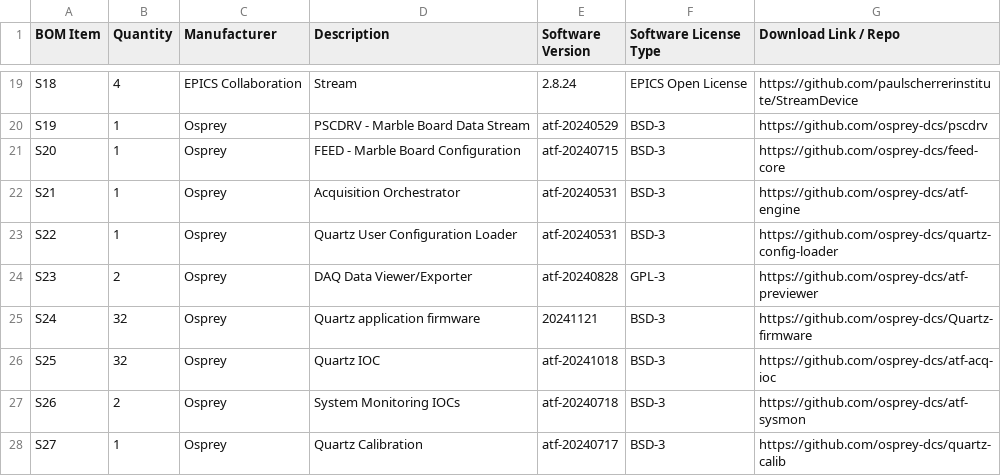
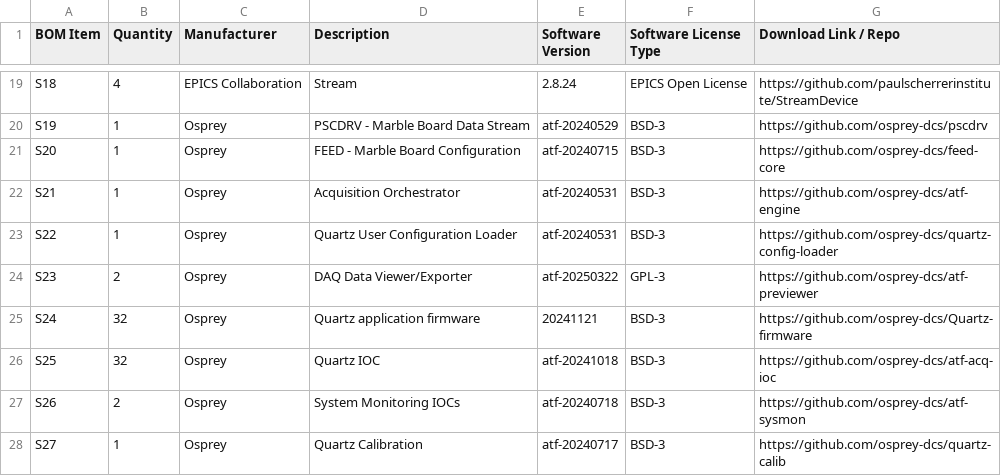
Before and after one commit to osprey-dcs/grc-atf-fdas, a CSV file: D-1-04_BOM_-_List_of_Software_and_Firmware.csv, drawn as a sheet; only a part is shown, gaps mark what is left out.

Commit message:
D.1.4 update DAQ Data Viewer version

```diff
--- a/D-1-04_BOM_-_List_of_Software_and_Firmware.csv
+++ b/D-1-04_BOM_-_List_of_Software_and_Firmware.csv
@@ -23,3 +23,3 @@ S21,1,Osprey,Acquisition Orchestrator,atf-20240531,BSD-3,https://github.com/ospr
 S22,1,Osprey,Quartz User Configuration Loader,atf-20240531,BSD-3,https://github.com/osprey-dcs/quartz-config-loader
-S23,2,Osprey,DAQ Data Viewer/Exporter,atf-20240828,GPL-3,https://github.com/osprey-dcs/atf-previewer
+S23,2,Osprey,DAQ Data Viewer/Exporter,atf-20250322,GPL-3,https://github.com/osprey-dcs/atf-previewer
 S24,32,Osprey,Quartz application firmware,20241121,BSD-3,https://github.com/osprey-dcs/Quartz-firmware
```
